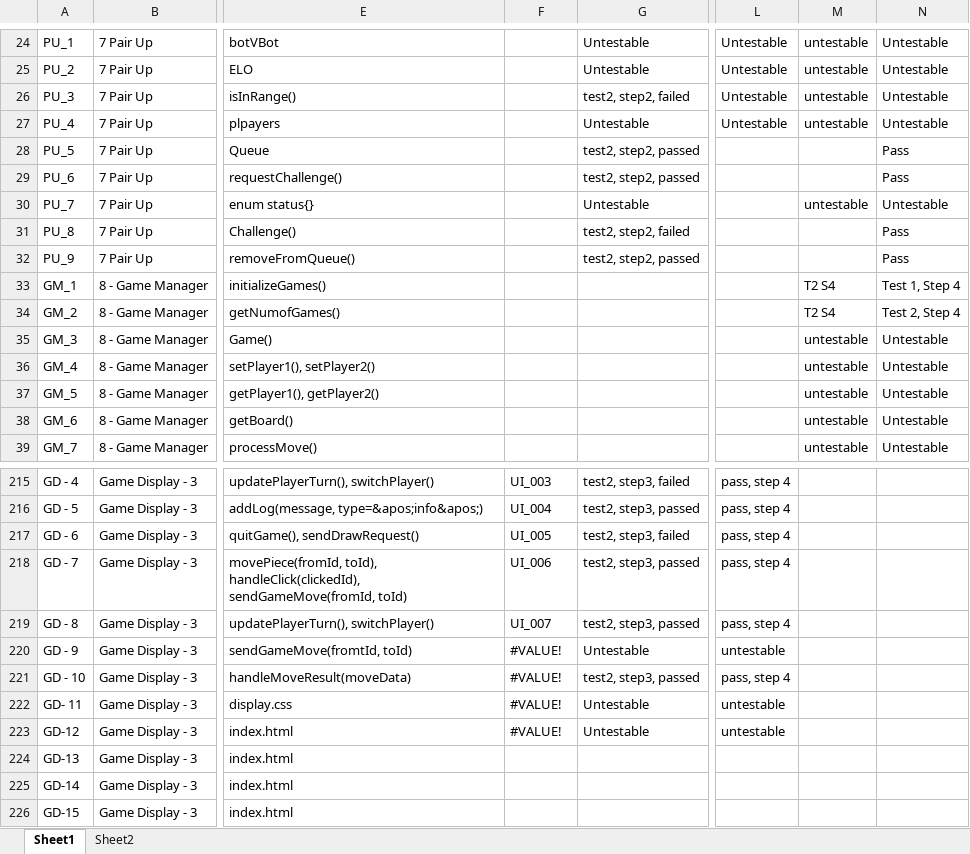
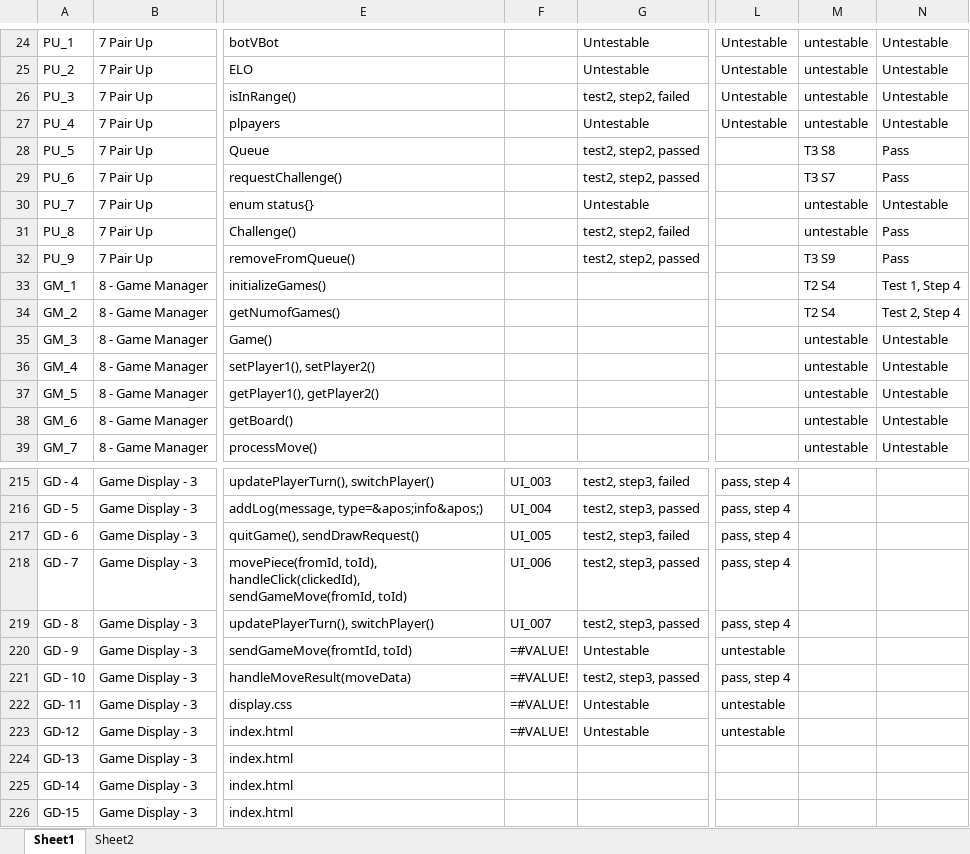
Before and after one commit to utastudents/cse3310-sp25-004, an Excel workbook: FinalRequirements/FinalRequirements.xlsx, sheet Sheet1, drawn as a sheet; only a part is shown, gaps mark what is left out; values as stored, in another font and other column widths than the file's, no borders; formulas without a stored value are shown as written; the diff covers the shown part only; the diff names each change by its address in the sheet, - before the commit and + after, or states it on an @@ line.

```diff
--- a/FinalRequirements/FinalRequirements.xlsx (sheet Sheet1)
+++ b/FinalRequirements/FinalRequirements.xlsx (sheet Sheet1)
-M28: (empty)
+M28: T3 S8
-M29: (empty)
+M29: T3 S7
-M31: (empty)
+M31: untestable
-M32: (empty)
+M32: T3 S9
-F220:F223: #VALUE!
+F220:F223: =#VALUE!
```
Also changed, not shown: 13 edited cells elsewhere in this sheet.
